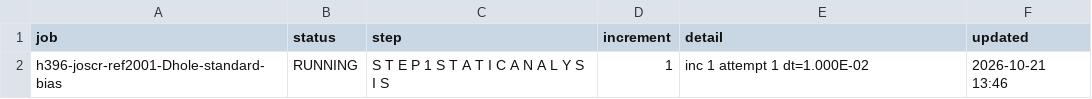
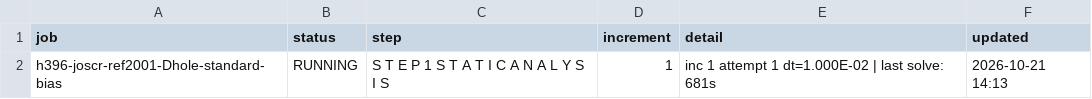
Before and after one commit to ChenYu-K/work_monitor, a CSV file: abaqus/rai/status.csv, drawn as a sheet.

```diff
--- a/abaqus/rai/status.csv
+++ b/abaqus/rai/status.csv
@@ -1,2 +1,2 @@
 "job","status","step","increment","detail","updated"
-"h396-joscr-ref2001-Dhole-standard-bias","RUNNING","S T E P 1 S T A T I C A N A L Y S I S","1","inc 1 attempt 1 dt=1.000E-02","2026-10-21 13:46"
+"h396-joscr-ref2001-Dhole-standard-bias","RUNNING","S T E P 1 S T A T I C A N A L Y S I S","1","inc 1 attempt 1 dt=1.000E-02 | last solve: 681s","2026-10-21 14:13"
```
Also changed, not shown: 3 other files.
